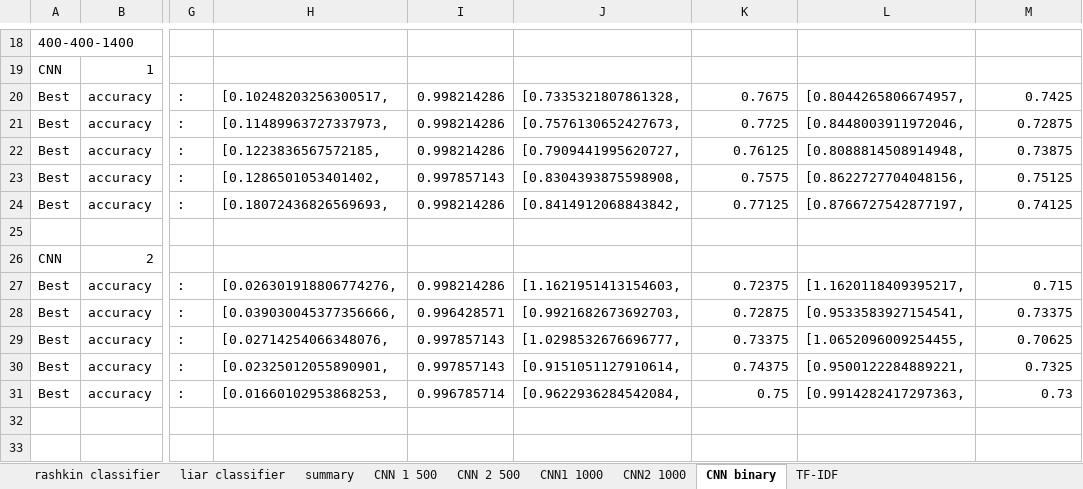
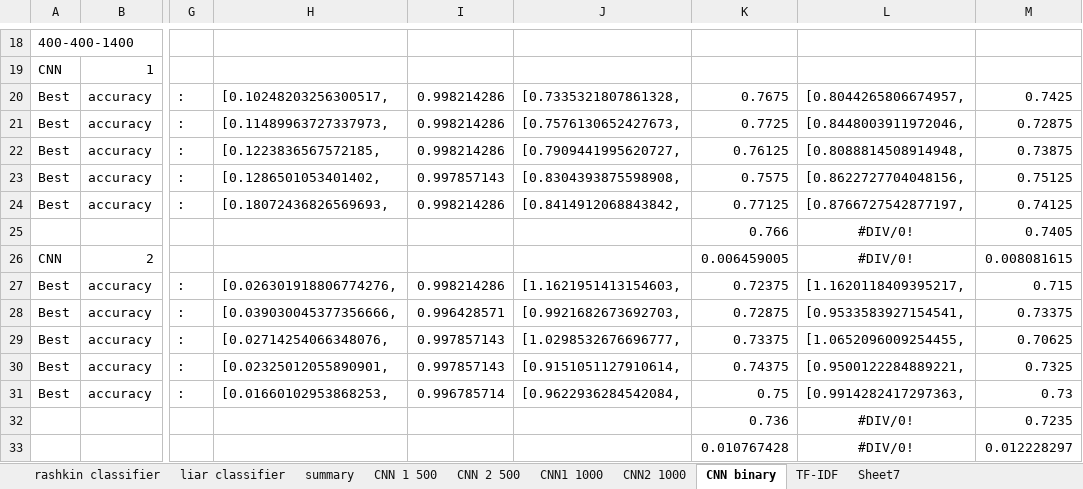
Before and after one commit to maitetaboada/fake_news, an Excel workbook: data/buzzfeed-debunk-combined/visualization.xlsx, sheet CNN binary, drawn as a sheet; only a part is shown, gaps mark what is left out; values as stored, in another font and other column widths than the file's, no borders; rows hold the shown columns only; the diff names each change by its address in the sheet, - before the commit and + after, or states it on an @@ line.

```diff
--- a/data/buzzfeed-debunk-combined/visualization.xlsx (sheet CNN binary)
+++ b/data/buzzfeed-debunk-combined/visualization.xlsx (sheet CNN binary)
+sheet tab: Sheet7
-row 25: (empty)
+row 25:  |  |  |  |  |  | 0.766 | #DIV/0! | 0.7405
-K26: (empty)
+K26: 0.006459005
-L26: (empty)
+L26: #DIV/0!
-M26: (empty)
+M26: 0.008081615
+row 32:  |  |  |  |  |  | 0.736 | #DIV/0! | 0.7235
+row 33:  |  |  |  |  |  | 0.010767428 | #DIV/0! | 0.012228297
```
Also changed, not shown: sheet TF-IDF.
